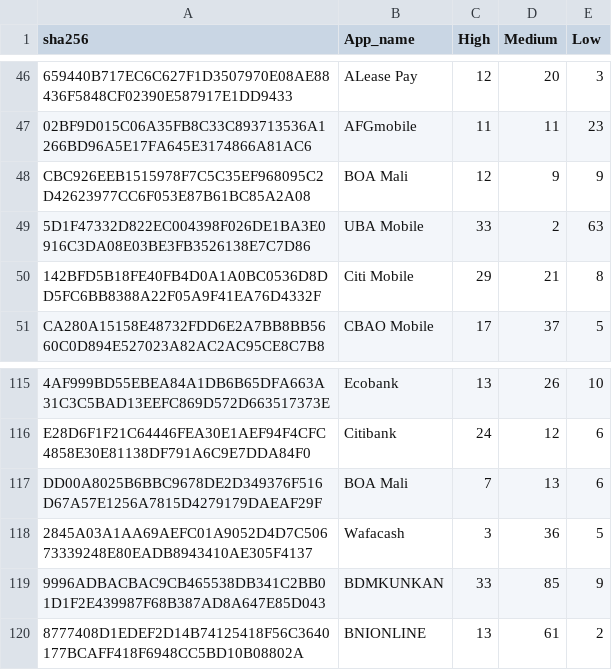
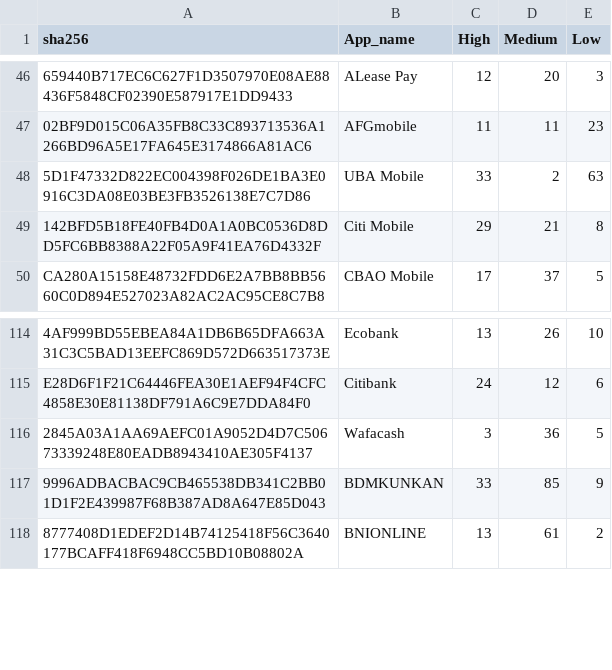
Before and after one commit to liounea/Data_for_WAEMU_Apps_Papers, a CSV file: WAEMU banking apps - Oldest/Stats/OV_HighMedLow.csv, drawn as a sheet; only a part is shown, gaps mark what is left out; the diff names each change by its address in the sheet, - before the commit and + after, or states it on an @@ line.

Commit message:
Update OV_HighMedLow.csv

```diff
--- a/WAEMU banking apps - Oldest/Stats/OV_HighMedLow.csv
+++ b/WAEMU banking apps - Oldest/Stats/OV_HighMedLow.csv
-row 48: CBC926EEB1515978F7C5C35EF968095C2D42623977CC6F053E87B61BC85A2A08 | BOA Mali | 12 | 9 | 9
-row 117: DD00A8025B6BBC9678DE2D349376F516D67A57E1256A7815D4279179DAEAF29F | BOA Mali | 7 | 13 | 6
```
